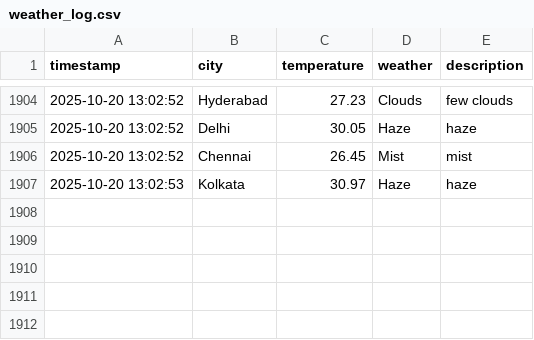
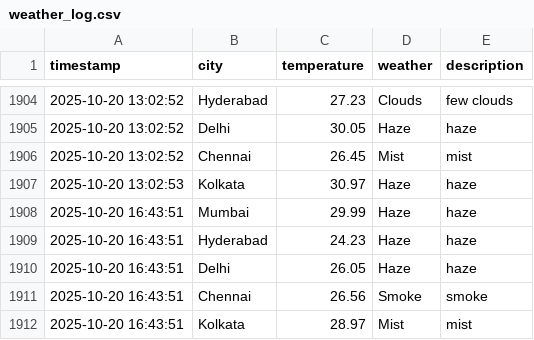
Before and after one commit to Harsh-KH-6/weather-tracking-automation, a CSV file: weather_log.csv, drawn as a sheet; only a part is shown, gaps mark what is left out.

Commit message:
🌤️ Weather Update - 2025-10-20 16:43:52 UTC
Automated weather data collection for Indian cities:
- Mumbai, Hyderabad, Delhi, Chennai, Kolkata

This commit updates the weather_log.csv file with current weather conditions.
Generated by GitHub Actions workflow.

```diff
--- a/weather_log.csv
+++ b/weather_log.csv
@@ -1907 +1907,6 @@ timestamp,city,temperature,weather,description
 2025-10-20 13:02:53,Kolkata,30.97,Haze,haze
+2025-10-20 16:43:51,Mumbai,29.99,Haze,haze
+2025-10-20 16:43:51,Hyderabad,24.23,Haze,haze
+2025-10-20 16:43:51,Delhi,26.05,Haze,haze
+2025-10-20 16:43:51,Chennai,26.56,Smoke,smoke
+2025-10-20 16:43:51,Kolkata,28.97,Mist,mist
```
